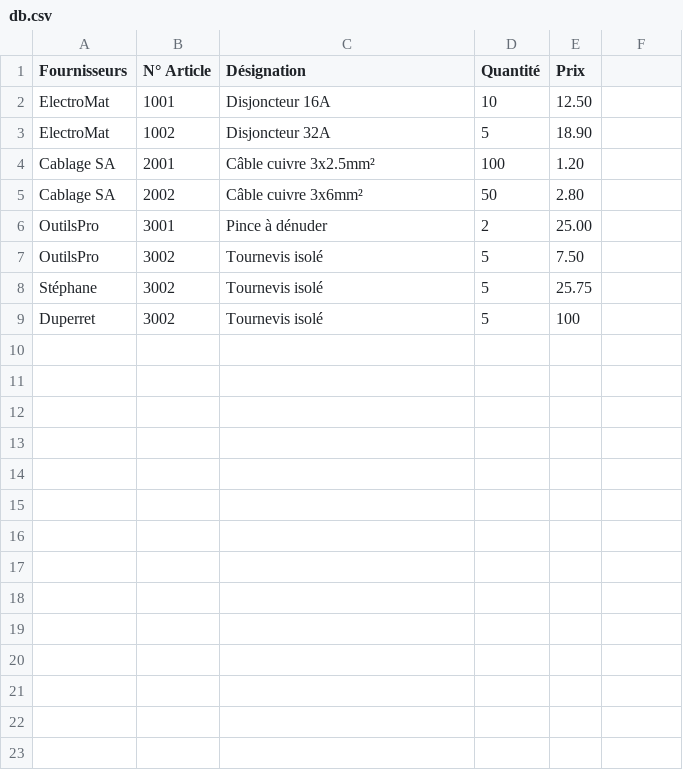
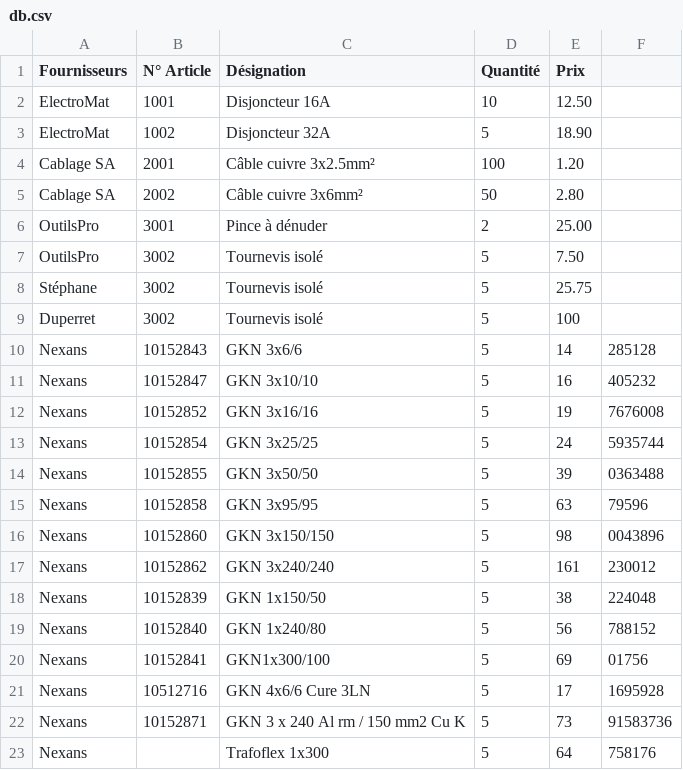
Before and after one commit to stephaneduperret/calculatriceele, a CSV file: db.csv, drawn as a sheet; the diff names each change by its address in the sheet, - before the commit and + after, or states it on an @@ line.

Commit message:
Update db.csv

```diff
--- a/db.csv
+++ b/db.csv
+row 10: Nexans | 10152843 | GKN 3x6/6 | 5 | 14 | 285128
+row 11: Nexans | 10152847 | GKN 3x10/10 | 5 | 16 | 405232
+row 12: Nexans | 10152852 | GKN 3x16/16 | 5 | 19 | 7676008
+row 13: Nexans | 10152854 | GKN 3x25/25 | 5 | 24 | 5935744
+row 14: Nexans | 10152855 | GKN 3x50/50 | 5 | 39 | 0363488
+row 15: Nexans | 10152858 | GKN 3x95/95 | 5 | 63 | 79596
+row 16: Nexans | 10152860 | GKN 3x150/150 | 5 | 98 | 0043896
+row 17: Nexans | 10152862 | GKN 3x240/240 | 5 | 161 | 230012
+row 18: Nexans | 10152839 | GKN 1x150/50 | 5 | 38 | 224048
+row 19: Nexans | 10152840 | GKN 1x240/80 | 5 | 56 | 788152
+row 20: Nexans | 10152841 | GKN1x300/100 | 5 | 69 | 01756
+row 21: Nexans | 10512716 | GKN 4x6/6 Cure 3LN | 5 | 17 | 1695928
+row 22: Nexans | 10152871 | GKN 3 x 240 Al rm / 150 mm2 Cu K | 5 | 73 | 91583736
+row 23: Nexans |  | Trafoflex 1x300 | 5 | 64 | 758176
```
